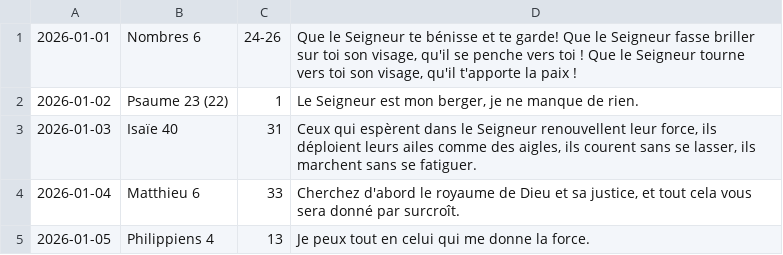
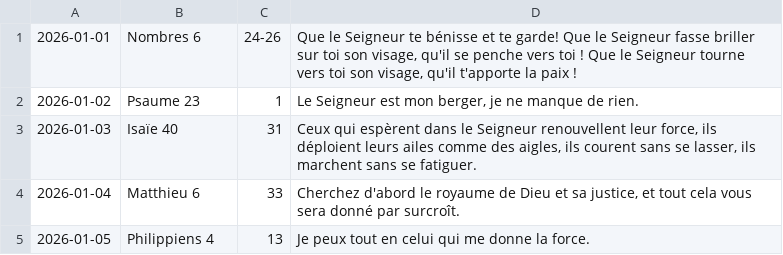
Before and after one commit to Voaditiana/vavaka, a CSV file: verset.csv, drawn as a sheet; only a part is shown.

Commit message:
Fix date and reference format in verset.csv

```diff
--- a/verset.csv
+++ b/verset.csv
@@ -1,3 +1,3 @@
 2026-01-01,Nombres 6, 24-26,"Que le Seigneur te bénisse et te garde! Que le Seigneur fasse briller sur toi son visage, qu'il se penche vers toi ! Que le Seigneur tourne vers toi son visage, qu'il t'apporte la paix !"
-2026-01-02,Psaume 23 (22), 1,"Le Seigneur est mon berger, je ne manque de rien."
+2026-01-02,Psaume 23, 1,"Le Seigneur est mon berger, je ne manque de rien."
 2026-01-03,Isaïe 40, 31,"Ceux qui espèrent dans le Seigneur renouvellent leur force, ils déploient leurs ailes comme des aigles, ils courent sans se lasser, ils marchent sans se fatiguer."
```
